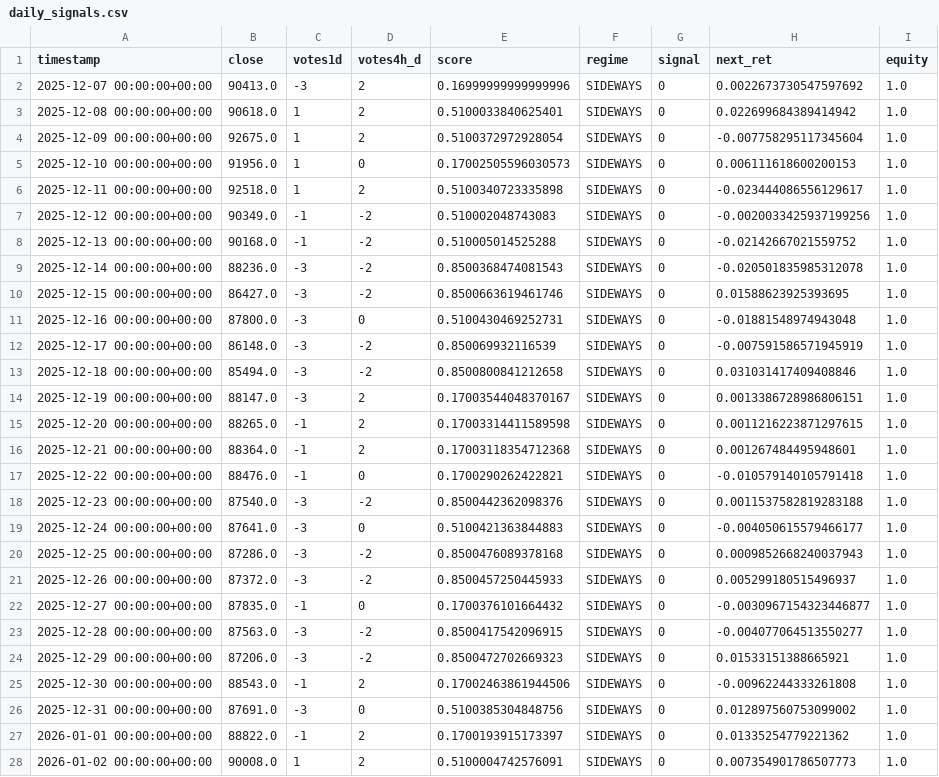
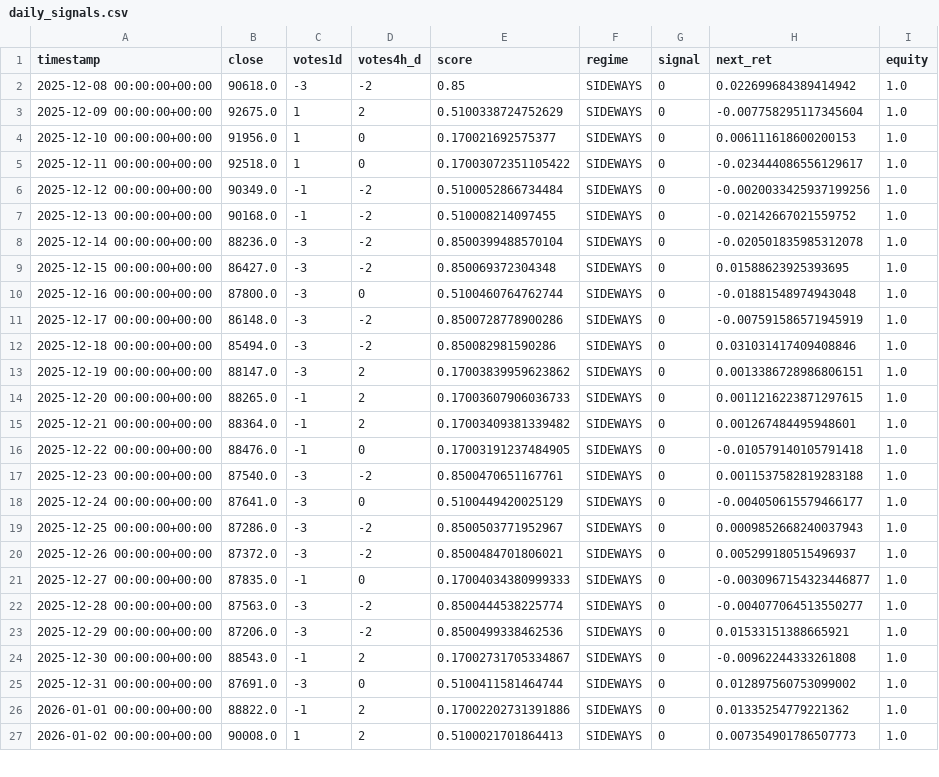
Before and after one commit to davidvelo/btc_signal.json, a CSV file: reports/daily_signals.csv, drawn as a sheet; only a part is shown; the diff covers the shown part only.

```diff
--- a/reports/daily_signals.csv
+++ b/reports/daily_signals.csv
@@ -1,28 +1,27 @@
 timestamp,close,votes1d,votes4h_d,score,regime,signal,next_ret,equity
-2025-12-07 00:00:00+00:00,90413.0,-3,2,0.16999999999999996,SIDEWAYS,0,0.0022673730547597692,1.0
-2025-12-08 00:00:00+00:00,90618.0,1,2,0.5100033840625401,SIDEWAYS,0,0.022699684389414942,1.0
-2025-12-09 00:00:00+00:00,92675.0,1,2,0.5100372972928054,SIDEWAYS,0,-0.007758295117345604,1.0
-2025-12-10 00:00:00+00:00,91956.0,1,0,0.17002505596030573,SIDEWAYS,0,0.006111618600200153,1.0
-2025-12-11 00:00:00+00:00,92518.0,1,2,0.5100340723335898,SIDEWAYS,0,-0.023444086556129617,1.0
-2025-12-12 00:00:00+00:00,90349.0,-1,-2,0.510002048743083,SIDEWAYS,0,-0.0020033425937199256,1.0
-2025-12-13 00:00:00+00:00,90168.0,-1,-2,0.510005014525288,SIDEWAYS,0,-0.02142667021559752,1.0
-2025-12-14 00:00:00+00:00,88236.0,-3,-2,0.8500368474081543,SIDEWAYS,0,-0.020501835985312078,1.0
-2025-12-15 00:00:00+00:00,86427.0,-3,-2,0.8500663619461746,SIDEWAYS,0,0.01588623925393695,1.0
-2025-12-16 00:00:00+00:00,87800.0,-3,0,0.5100430469252731,SIDEWAYS,0,-0.01881548974943048,1.0
-2025-12-17 00:00:00+00:00,86148.0,-3,-2,0.850069932116539,SIDEWAYS,0,-0.007591586571945919,1.0
-2025-12-18 00:00:00+00:00,85494.0,-3,-2,0.8500800841212658,SIDEWAYS,0,0.031031417409408846,1.0
-2025-12-19 00:00:00+00:00,88147.0,-3,2,0.17003544048370167,SIDEWAYS,0,0.0013386728986806151,1.0
-2025-12-20 00:00:00+00:00,88265.0,-1,2,0.17003314411589598,SIDEWAYS,0,0.0011216223871297615,1.0
-2025-12-21 00:00:00+00:00,88364.0,-1,2,0.17003118354712368,SIDEWAYS,0,0.001267484495948601,1.0
-2025-12-22 00:00:00+00:00,88476.0,-1,0,0.1700290262422821,SIDEWAYS,0,-0.010579140105791418,1.0
-2025-12-23 00:00:00+00:00,87540.0,-3,-2,0.8500442362098376,SIDEWAYS,0,0.0011537582819283188,1.0
-2025-12-24 00:00:00+00:00,87641.0,-3,0,0.5100421363844883,SIDEWAYS,0,-0.004050615579466177,1.0
-2025-12-25 00:00:00+00:00,87286.0,-3,-2,0.8500476089378168,SIDEWAYS,0,0.0009852668240037943,1.0
-2025-12-26 00:00:00+00:00,87372.0,-3,-2,0.8500457250445933,SIDEWAYS,0,0.005299180515496937,1.0
-2025-12-27 00:00:00+00:00,87835.0,-1,0,0.1700376101664432,SIDEWAYS,0,-0.0030967154323446877,1.0
-2025-12-28 00:00:00+00:00,87563.0,-3,-2,0.8500417542096915,SIDEWAYS,0,-0.004077064513550277,1.0
-2025-12-29 00:00:00+00:00,87206.0,-3,-2,0.8500472702669323,SIDEWAYS,0,0.01533151388665921,1.0
-2025-12-30 00:00:00+00:00,88543.0,-1,2,0.17002463861944506,SIDEWAYS,0,-0.00962244333261808,1.0
-2025-12-31 00:00:00+00:00,87691.0,-3,0,0.5100385304848756,SIDEWAYS,0,0.012897560753099002,1.0
-2026-01-01 00:00:00+00:00,88822.0,-1,2,0.1700193915173397,SIDEWAYS,0,0.01335254779221362,1.0
-2026-01-02 00:00:00+00:00,90008.0,1,2,0.5100004742576091,SIDEWAYS,0,0.007354901786507773,1.0
+2025-12-08 00:00:00+00:00,90618.0,-3,-2,0.85,SIDEWAYS,0,0.022699684389414942,1.0
+2025-12-09 00:00:00+00:00,92675.0,1,2,0.5100338724752629,SIDEWAYS,0,-0.007758295117345604,1.0
+2025-12-10 00:00:00+00:00,91956.0,1,0,0.170021692575377,SIDEWAYS,0,0.006111618600200153,1.0
+2025-12-11 00:00:00+00:00,92518.0,1,0,0.17003072351105422,SIDEWAYS,0,-0.023444086556129617,1.0
+2025-12-12 00:00:00+00:00,90349.0,-1,-2,0.5100052866734484,SIDEWAYS,0,-0.0020033425937199256,1.0
+2025-12-13 00:00:00+00:00,90168.0,-1,-2,0.510008214097455,SIDEWAYS,0,-0.02142667021559752,1.0
+2025-12-14 00:00:00+00:00,88236.0,-3,-2,0.8500399488570104,SIDEWAYS,0,-0.020501835985312078,1.0
+2025-12-15 00:00:00+00:00,86427.0,-3,-2,0.850069372304348,SIDEWAYS,0,0.01588623925393695,1.0
+2025-12-16 00:00:00+00:00,87800.0,-3,0,0.5100460764762744,SIDEWAYS,0,-0.01881548974943048,1.0
+2025-12-17 00:00:00+00:00,86148.0,-3,-2,0.8500728778900286,SIDEWAYS,0,-0.007591586571945919,1.0
+2025-12-18 00:00:00+00:00,85494.0,-3,-2,0.850082981590286,SIDEWAYS,0,0.031031417409408846,1.0
+2025-12-19 00:00:00+00:00,88147.0,-3,2,0.17003839959623862,SIDEWAYS,0,0.0013386728986806151,1.0
+2025-12-20 00:00:00+00:00,88265.0,-1,2,0.17003607906036733,SIDEWAYS,0,0.0011216223871297615,1.0
+2025-12-21 00:00:00+00:00,88364.0,-1,2,0.17003409381339482,SIDEWAYS,0,0.001267484495948601,1.0
+2025-12-22 00:00:00+00:00,88476.0,-1,0,0.17003191237484905,SIDEWAYS,0,-0.010579140105791418,1.0
+2025-12-23 00:00:00+00:00,87540.0,-3,-2,0.8500470651167761,SIDEWAYS,0,0.0011537582819283188,1.0
+2025-12-24 00:00:00+00:00,87641.0,-3,0,0.5100449420025129,SIDEWAYS,0,-0.004050615579466177,1.0
+2025-12-25 00:00:00+00:00,87286.0,-3,-2,0.8500503771952967,SIDEWAYS,0,0.0009852668240037943,1.0
+2025-12-26 00:00:00+00:00,87372.0,-3,-2,0.8500484701806021,SIDEWAYS,0,0.005299180515496937,1.0
+2025-12-27 00:00:00+00:00,87835.0,-1,0,0.17004034380999333,SIDEWAYS,0,-0.0030967154323446877,1.0
+2025-12-28 00:00:00+00:00,87563.0,-3,-2,0.8500444538225774,SIDEWAYS,0,-0.004077064513550277,1.0
+2025-12-29 00:00:00+00:00,87206.0,-3,-2,0.8500499338462536,SIDEWAYS,0,0.01533151388665921,1.0
+2025-12-30 00:00:00+00:00,88543.0,-1,2,0.17002731705334867,SIDEWAYS,0,-0.00962244333261808,1.0
+2025-12-31 00:00:00+00:00,87691.0,-3,0,0.5100411581464744,SIDEWAYS,0,0.012897560753099002,1.0
+2026-01-01 00:00:00+00:00,88822.0,-1,2,0.17002202731391886,SIDEWAYS,0,0.01335254779221362,1.0
+2026-01-02 00:00:00+00:00,90008.0,1,2,0.5100021701864413,SIDEWAYS,0,0.007354901786507773,1.0
```
Also changed, not shown: 1 added row and 20 edited cells elsewhere in this file, 1 other file.
